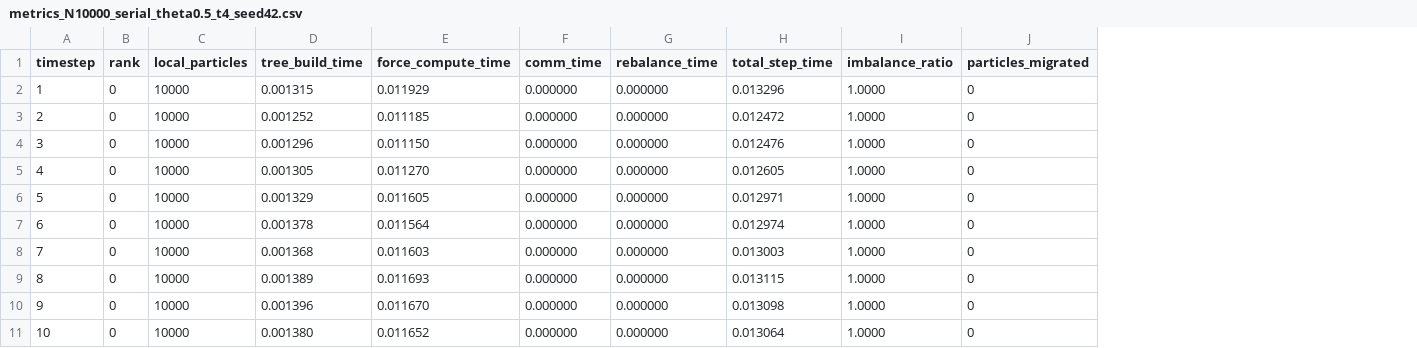
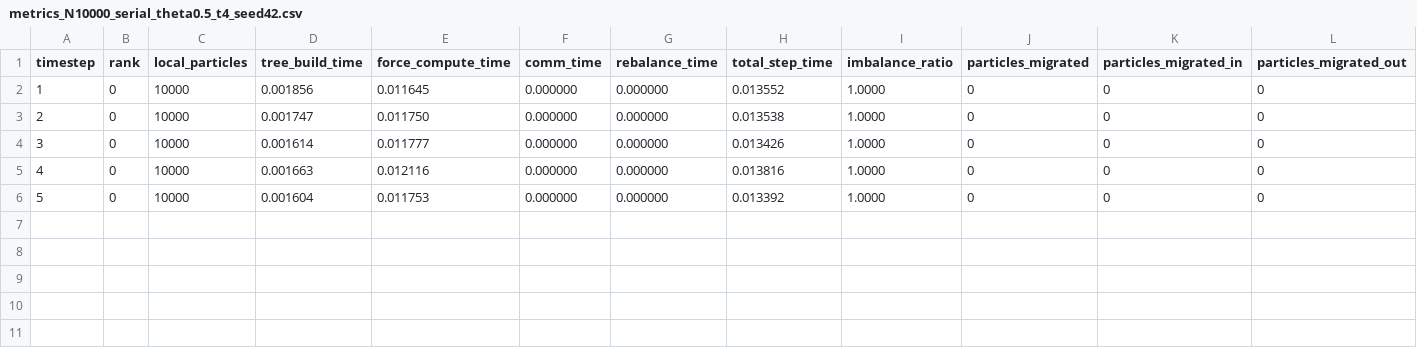
Before and after one commit to DECAY103/temp-N-body, a CSV file: results/raw/metrics_N10000_serial_theta0.5_t4_seed42.csv, drawn as a sheet; only a part is shown; removed rows and columns are numbered as before the commit, all else as after; rows hold the shown columns only; the diff names each change by its address in the sheet, - before the commit and + after, or states it on an @@ line.

```diff
--- a/results/raw/metrics_N10000_serial_theta0.5_t4_seed42.csv
+++ b/results/raw/metrics_N10000_serial_theta0.5_t4_seed42.csv
+column K (particles_migrated_in), rows 2-6: all 0
+column L (particles_migrated_out), rows 2-6: all 0
-D2 (tree_build_time): 0.001315
+D2 (tree_build_time): 0.001856
-E2 (force_compute_time): 0.011929
+E2 (force_compute_time): 0.011645
-H2 (total_step_time): 0.013296
+H2 (total_step_time): 0.013552
-D3 (tree_build_time): 0.001252
+D3 (tree_build_time): 0.001747
-E3 (force_compute_time): 0.011185
+E3 (force_compute_time): 0.011750
-H3 (total_step_time): 0.012472
+H3 (total_step_time): 0.013538
-D4 (tree_build_time): 0.001296
+D4 (tree_build_time): 0.001614
-E4 (force_compute_time): 0.011150
+E4 (force_compute_time): 0.011777
-H4 (total_step_time): 0.012476
+H4 (total_step_time): 0.013426
-D5 (tree_build_time): 0.001305
+D5 (tree_build_time): 0.001663
-E5 (force_compute_time): 0.011270
+E5 (force_compute_time): 0.012116
-H5 (total_step_time): 0.012605
+H5 (total_step_time): 0.013816
-D6 (tree_build_time): 0.001329
+D6 (tree_build_time): 0.001604
-E6 (force_compute_time): 0.011605
+E6 (force_compute_time): 0.011753
-H6 (total_step_time): 0.012971
+H6 (total_step_time): 0.013392
-row 7: 6 | 0 | 10000 | 0.001378 | 0.011564 | 0.000000 | 0.000000 | 0.012974 | 1.0000 | 0
-row 8: 7 | 0 | 10000 | 0.001368 | 0.011603 | 0.000000 | 0.000000 | 0.013003 | 1.0000 | 0
-row 9: 8 | 0 | 10000 | 0.001389 | 0.011693 | 0.000000 | 0.000000 | 0.013115 | 1.0000 | 0
-row 10: 9 | 0 | 10000 | 0.001396 | 0.011670 | 0.000000 | 0.000000 | 0.013098 | 1.0000 | 0
-row 11: 10 | 0 | 10000 | 0.001380 | 0.011652 | 0.000000 | 0.000000 | 0.013064 | 1.0000 | 0
```
Also changed, not shown: results/raw/metrics_N10000_serial_theta0.5_t1_seed42.csv, results/raw/metrics_N1000_full_theta0.5_t1_seed42.csv, 30 other files.
